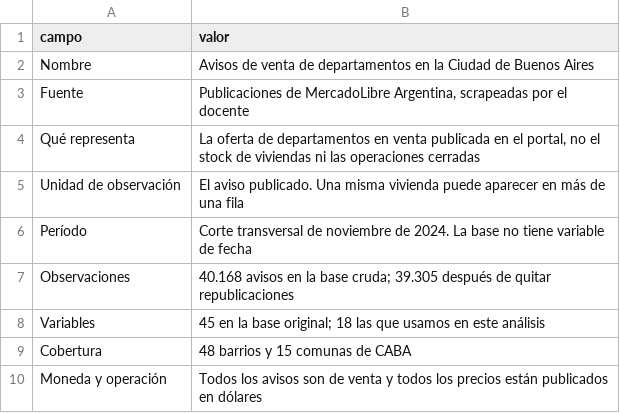
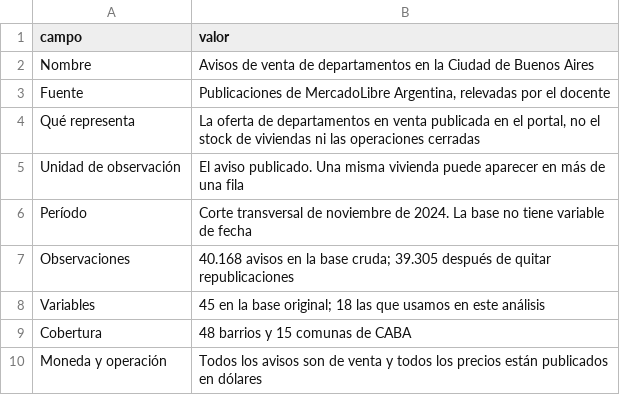
Before and after one commit to joaquinkweitel/TP_ciencia_de_datos, a CSV file: output/tablas/04_ficha_base.csv, drawn as a sheet.

```diff
--- a/output/tablas/04_ficha_base.csv
+++ b/output/tablas/04_ficha_base.csv
@@ -2,3 +2,3 @@ campo,valor
 Nombre,Avisos de venta de departamentos en la Ciudad de Buenos Aires
-Fuente,"Publicaciones de MercadoLibre Argentina, scrapeadas por el docente"
+Fuente,"Publicaciones de MercadoLibre Argentina, relevadas por el docente"
 Qué representa,"La oferta de departamentos en venta publicada en el portal, no el stock de viviendas ni las operaciones cerradas"
```
Also changed, not shown: auxiliar/nombres_figuras.csv, output/tablas/07_numeros.csv, 6 other files.
